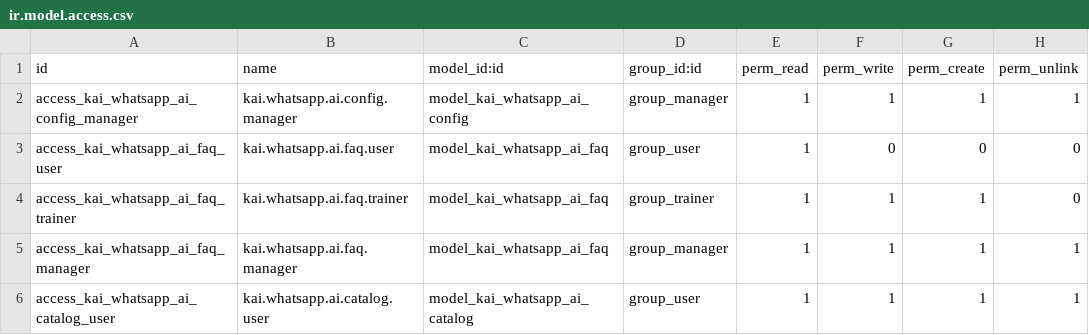
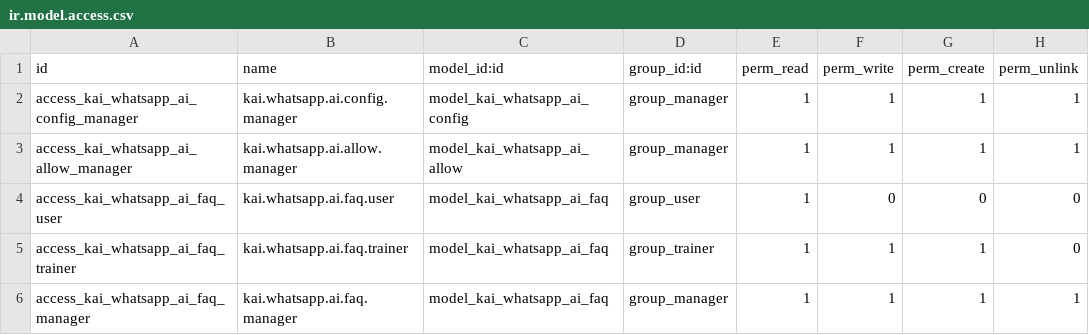
Before and after one commit to jmobiol-kai/varios, a CSV file: kai_whatsapp_ai/security/ir.model.access.csv, drawn as a sheet; only a part is shown; the shorter side is filled out with more unchanged rows.

```diff
--- a/kai_whatsapp_ai/security/ir.model.access.csv
+++ b/kai_whatsapp_ai/security/ir.model.access.csv
@@ -2,2 +2,3 @@ id,name,model_id:id,group_id:id,perm_read,perm_write,perm_create,perm_unlink
 access_kai_whatsapp_ai_config_manager,kai.whatsapp.ai.config.manager,model_kai_whatsapp_ai_config,group_manager,1,1,1,1
+access_kai_whatsapp_ai_allow_manager,kai.whatsapp.ai.allow.manager,model_kai_whatsapp_ai_allow,group_manager,1,1,1,1
 access_kai_whatsapp_ai_faq_user,kai.whatsapp.ai.faq.user,model_kai_whatsapp_ai_faq,group_user,1,0,0,0
```
Also changed, not shown: 17 other files.
